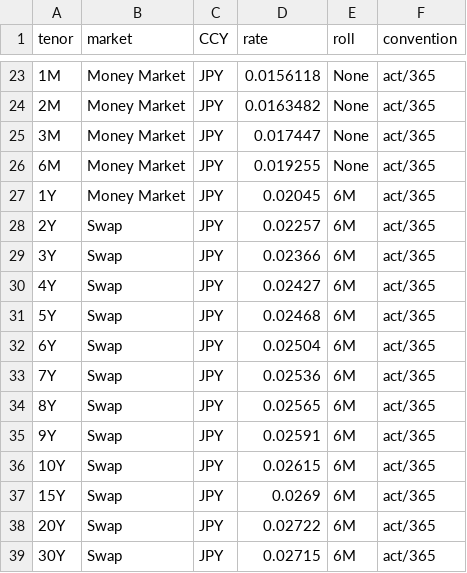
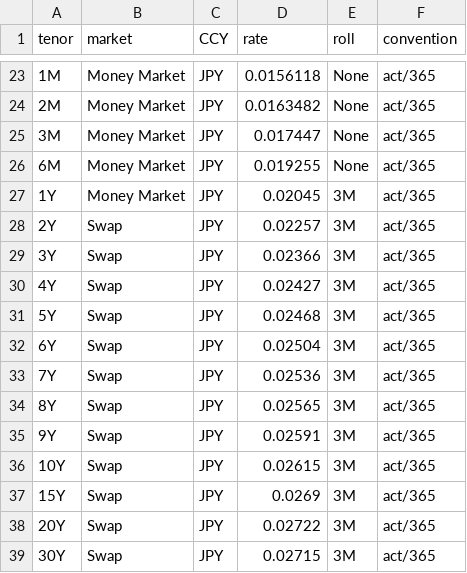
Before and after one commit to singlino0619/Finance, a CSV file: SwapPricing/20180118_IR_data.csv, drawn as a sheet; only a part is shown, gaps mark what is left out; the diff names each change by its address in the sheet, - before the commit and + after, or states it on an @@ line.

Commit message:
add function interpolate DF for money market.

```diff
--- a/SwapPricing/20180118_IR_data.csv
+++ b/SwapPricing/20180118_IR_data.csv
-E27:E39 (roll): 6M
+E27:E39 (roll): 3M
```
Also changed, not shown: 3 other files.
